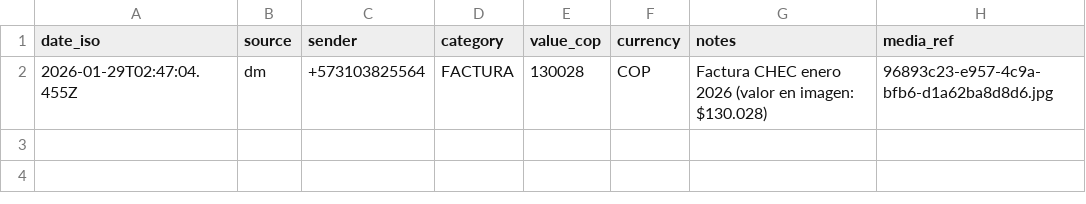
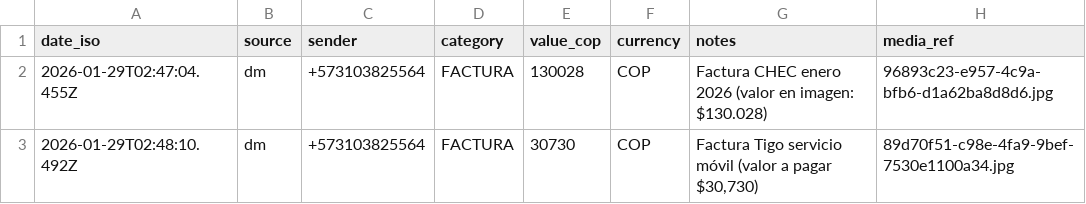
Before and after one commit to choque9/clawd, a CSV file: data/facturas.csv, drawn as a sheet.

```diff
--- a/data/facturas.csv
+++ b/data/facturas.csv
@@ -2 +2,2 @@ date_iso,source,sender,category,value_cop,currency,notes,media_ref
 "2026-01-29T02:47:04.455Z","dm","+573103825564","FACTURA","130028","COP","Factura CHEC enero 2026 (valor en imagen: $130.028)","96893c23-e957-4c9a-bfb6-d1a62ba8d8d6.jpg"
+"2026-01-29T02:48:10.492Z","dm","+573103825564","FACTURA","30730","COP","Factura Tigo servicio móvil (valor a pagar $30,730)","89d70f51-c98e-4fa9-9bef-7530e1100a34.jpg"
```
Also changed, not shown: data/no_clasificadas.csv, 2 other files.
